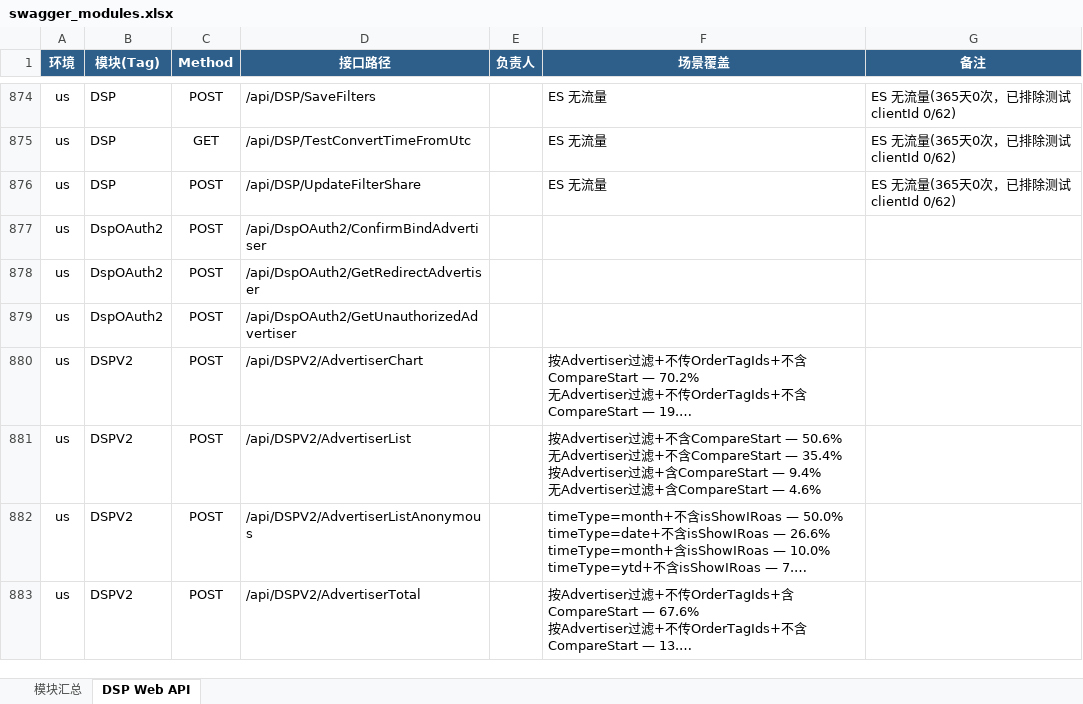
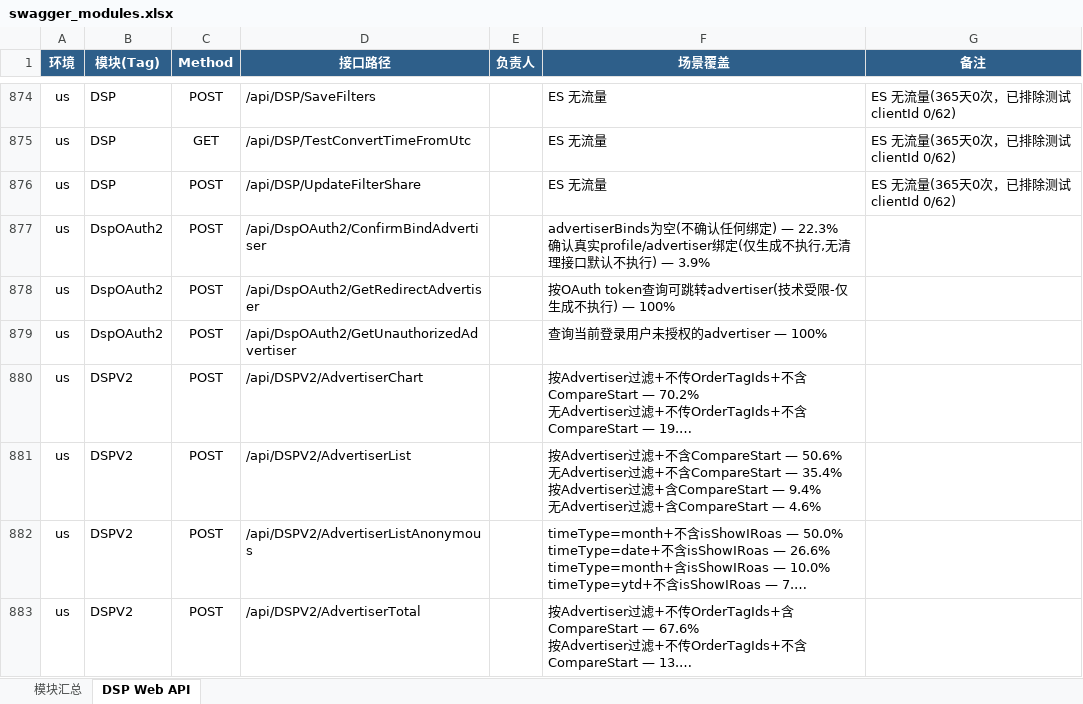
Before and after one commit to guguangjie-pacvue/ai_api, an Excel workbook: single-api/dspapi/swagger_modules.xlsx, sheet DSP Web API, drawn as a sheet; only a part is shown, gaps mark what is left out; long unchanged cells end in …; values as stored, in another font and other column widths than the file's, no borders; ↵ is a line break in a cell; the diff names each change by its address in the sheet, - before the commit and + after, or states it on an @@ line.

```diff
--- a/single-api/dspapi/swagger_modules.xlsx (sheet DSP Web API)
+++ b/single-api/dspapi/swagger_modules.xlsx (sheet DSP Web API)
-F877 (场景覆盖): (empty)
+F877 (场景覆盖): advertiserBinds为空(不确认任何绑定) — 22.3% ↵ 确认真实profile/advertiser绑定(仅生成不执行,无清理接口默认不执行) — 3.9%
-F878 (场景覆盖): (empty)
+F878 (场景覆盖): 按OAuth token查询可跳转advertiser(技术受限-仅生成不执行) — 100%
-F879 (场景覆盖): (empty)
+F879 (场景覆盖): 查询当前登录用户未授权的advertiser — 100%
```
Also changed, not shown: sheet 模块汇总, 2 other files.
